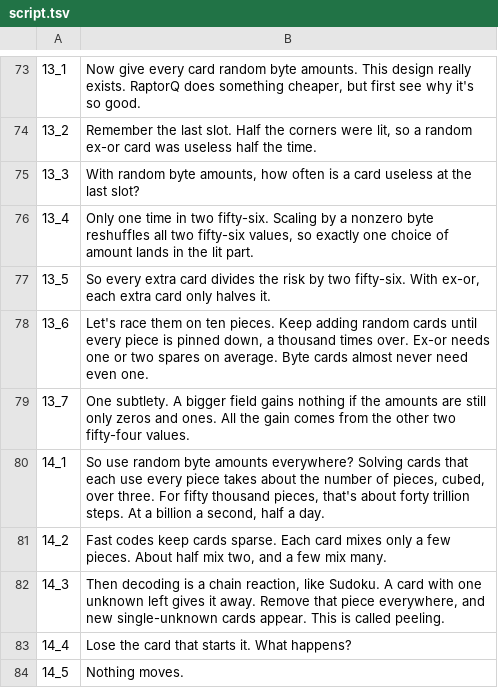
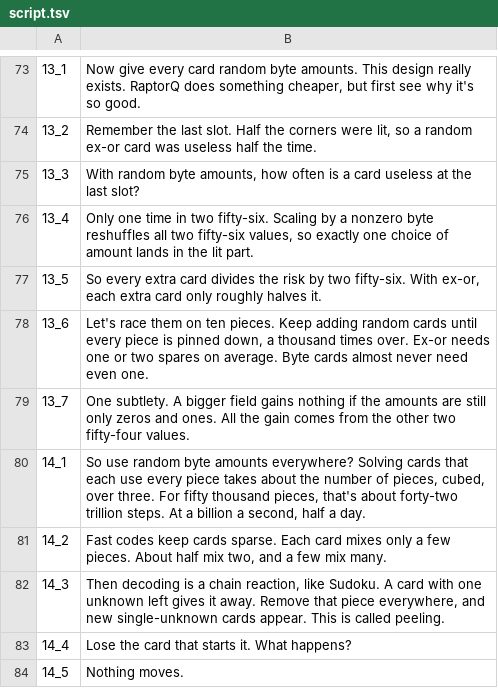
Before and after one commit to Dicklesworthstone/jeffs_math_explainer_videos, a TSV file: explainer_corpus/raptorq_gf256/script.tsv, drawn as a sheet; only a part is shown, gaps mark what is left out; the diff covers the shown part only.

```diff
--- a/explainer_corpus/raptorq_gf256/script.tsv
+++ b/explainer_corpus/raptorq_gf256/script.tsv
@@ -76,6 +76,6 @@
 13_4	Only one time in two fifty-six. Scaling by a nonzero byte reshuffles all two fifty-six values, so exactly one choice of amount lands in the lit part.
-13_5	So every extra card divides the risk by two fifty-six. With ex-or, each extra card only halves it.
+13_5	So every extra card divides the risk by two fifty-six. With ex-or, each extra card only roughly halves it.
 13_6	Let's race them on ten pieces. Keep adding random cards until every piece is pinned down, a thousand times over. Ex-or needs one or two spares on average. Byte cards almost never need even one.
 13_7	One subtlety. A bigger field gains nothing if the amounts are still only zeros and ones. All the gain comes from the other two fifty-four values.
-14_1	So use random byte amounts everywhere? Solving cards that each use every piece takes about the number of pieces, cubed, over three. For fifty thousand pieces, that's about forty trillion steps. At a billion a second, half a day.
+14_1	So use random byte amounts everywhere? Solving cards that each use every piece takes about the number of pieces, cubed, over three. For fifty thousand pieces, that's about forty-two trillion steps. At a billion a second, half a day.
 14_2	Fast codes keep cards sparse. Each card mixes only a few pieces. About half mix two, and a few mix many.
```
Also changed, not shown: 10 edited cells elsewhere in this file, explainer_corpus/bakery_algorithm/script.tsv, explainer_corpus/capture_recapture/script.tsv, 20 other files.
